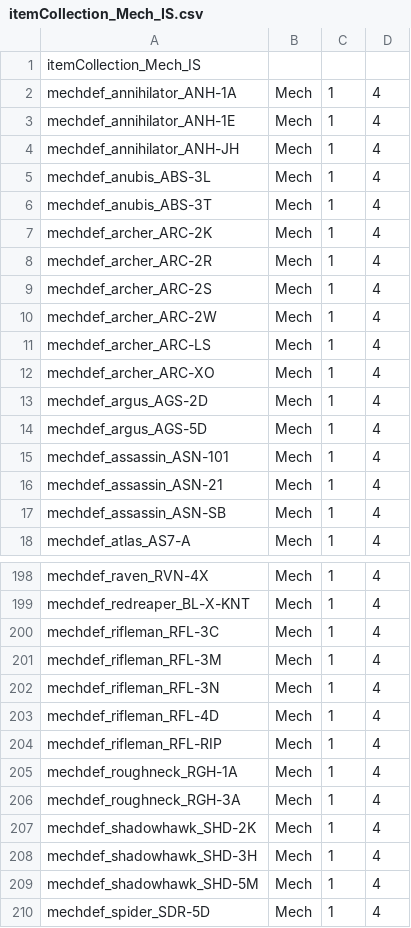
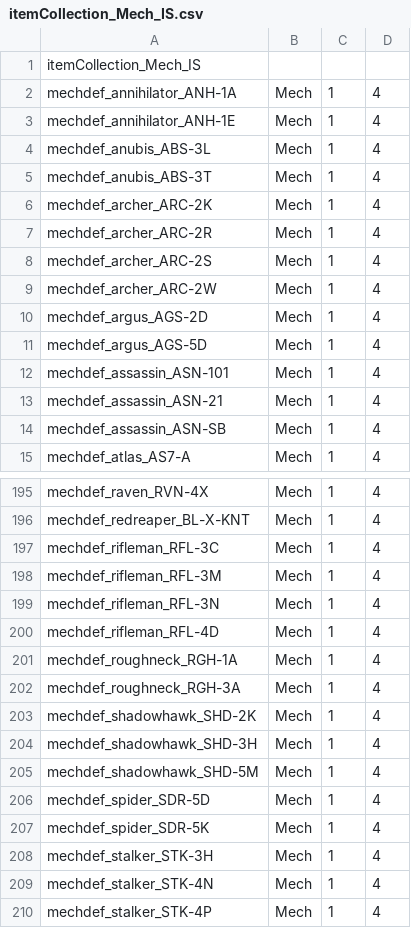
Before and after one commit to hongooi73/ExpandedArsenal, a CSV file: itemcol/itemCollection_Mech_IS.csv, drawn as a sheet; only a part is shown, gaps mark what is left out; the shorter side is filled out with more unchanged rows; the diff names each change by its address in the sheet, - before the commit and + after, or states it on an @@ line.

```diff
--- a/itemcol/itemCollection_Mech_IS.csv
+++ b/itemcol/itemCollection_Mech_IS.csv
-row 4: mechdef_annihilator_ANH-JH | Mech | 1 | 4
-row 11: mechdef_archer_ARC-LS | Mech | 1 | 4
-row 12: mechdef_archer_ARC-XO | Mech | 1 | 4
-row 204: mechdef_rifleman_RFL-RIP | Mech | 1 | 4
```
Also changed, not shown: itemcol/itemCollection_Mech_CLAN.csv, itemcol/itemCollection_Mech_Parts_CLAN.csv, 1 other file.
